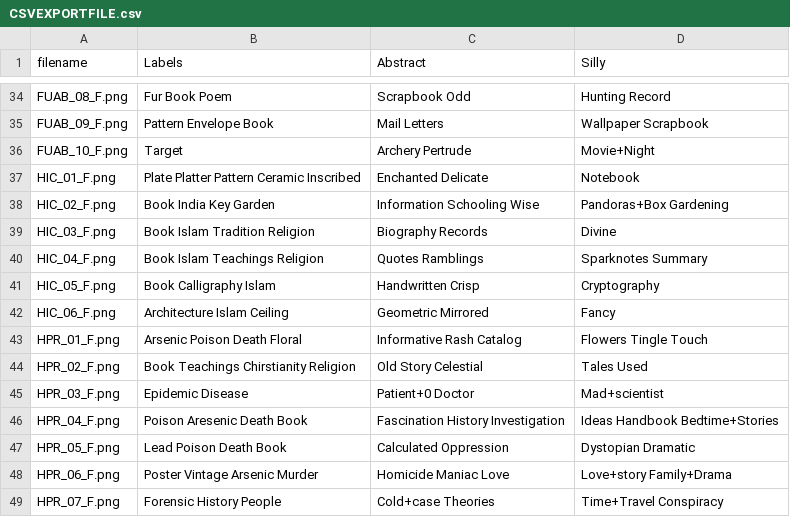
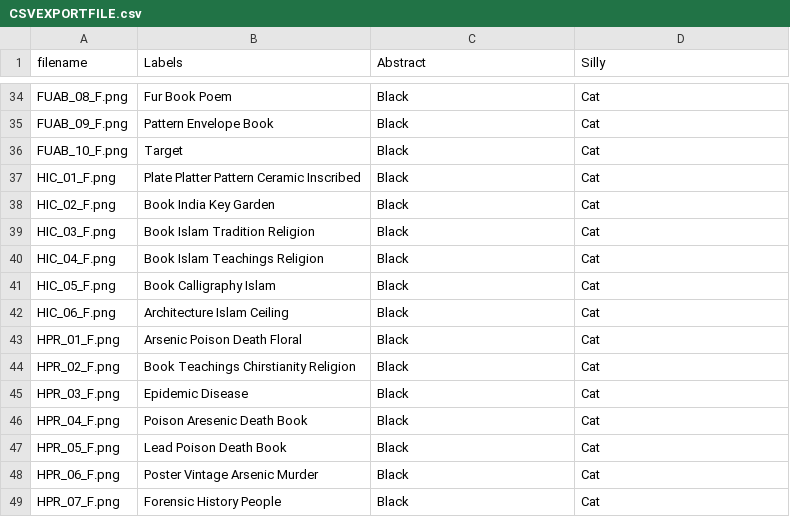
Before and after one commit to SeniorDesignTeam8/Collect-Connect, a CSV file: SDProject1/CollectConnect/Assets/Resources/Records/CSVEXPORTFILE.csv, drawn as a sheet; only a part is shown, gaps mark what is left out; the diff covers the shown part only; the diff names each change by its address in the sheet, - before the commit and + after, or states it on an @@ line.

```diff
--- a/SDProject1/CollectConnect/Assets/Resources/Records/CSVEXPORTFILE.csv
+++ b/SDProject1/CollectConnect/Assets/Resources/Records/CSVEXPORTFILE.csv
-C34 (Abstract): Scrapbook Odd
+C34 (Abstract): Black
-D34 (Silly): Hunting Record
+D34 (Silly): Cat
-C35 (Abstract): Mail Letters
+C35 (Abstract): Black
-D35 (Silly): Wallpaper Scrapbook
+D35 (Silly): Cat
-C36 (Abstract): Archery Pertrude
+C36 (Abstract): Black
-D36 (Silly): Movie+Night
+D36 (Silly): Cat
-C37 (Abstract): Enchanted Delicate
+C37 (Abstract): Black
-D37 (Silly): Notebook
+D37 (Silly): Cat
-C38 (Abstract): Information Schooling Wise
+C38 (Abstract): Black
-D38 (Silly): Pandoras+Box Gardening
+D38 (Silly): Cat
-C39 (Abstract): Biography Records
+C39 (Abstract): Black
-D39 (Silly): Divine
+D39 (Silly): Cat
-C40 (Abstract): Quotes Ramblings
+C40 (Abstract): Black
-D40 (Silly): Sparknotes Summary
+D40 (Silly): Cat
-C41 (Abstract): Handwritten Crisp
+C41 (Abstract): Black
-D41 (Silly): Cryptography
+D41 (Silly): Cat
-C42 (Abstract): Geometric Mirrored
+C42 (Abstract): Black
-D42 (Silly): Fancy
+D42 (Silly): Cat
-C43 (Abstract): Informative Rash Catalog
+C43 (Abstract): Black
-D43 (Silly): Flowers Tingle Touch
+D43 (Silly): Cat
-C44 (Abstract): Old Story Celestial
+C44 (Abstract): Black
-D44 (Silly): Tales Used
+D44 (Silly): Cat
-C45 (Abstract): Patient+0 Doctor
+C45 (Abstract): Black
-D45 (Silly): Mad+scientist
+D45 (Silly): Cat
-C46 (Abstract): Fascination History Investigation
+C46 (Abstract): Black
-D46 (Silly): Ideas Handbook Bedtime+Stories
+D46 (Silly): Cat
-C47 (Abstract): Calculated Oppression
+C47 (Abstract): Black
-D47 (Silly): Dystopian Dramatic
+D47 (Silly): Cat
-C48 (Abstract): Homicide Maniac Love
+C48 (Abstract): Black
-D48 (Silly): Love+story Family+Drama
+D48 (Silly): Cat
-C49 (Abstract): Cold+case Theories
+C49 (Abstract): Black
-D49 (Silly): Time+Travel Conspiracy
+D49 (Silly): Cat
```
Also changed, not shown: 80 edited cells elsewhere in this file, 26 other files.
